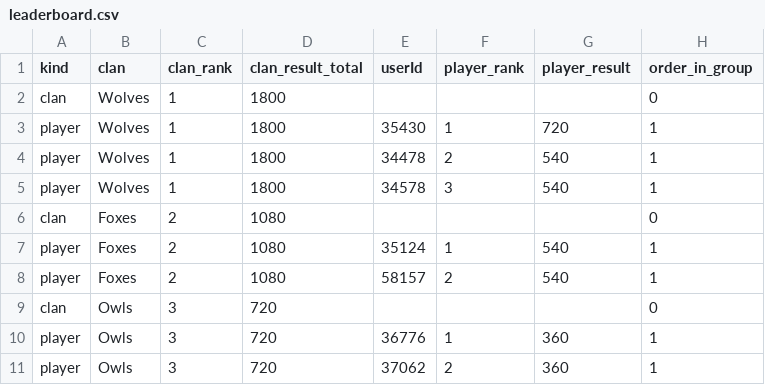
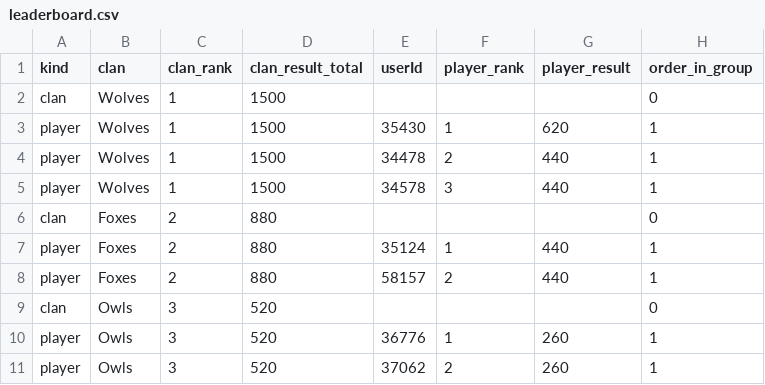
Before and after one commit to a-bormotov/rpg-clan-wars, a CSV file: leaderboard.csv, drawn as a sheet; the diff names each change by its address in the sheet, - before the commit and + after, or states it on an @@ line.

```diff
--- a/leaderboard.csv
+++ b/leaderboard.csv
-D2:D5 (clan_result_total): 1800
+D2:D5 (clan_result_total): 1500
-G3 (player_result): 720
+G3 (player_result): 620
-G4:G5 (player_result): 540
+G4:G5 (player_result): 440
-D6:D8 (clan_result_total): 1080
+D6:D8 (clan_result_total): 880
-G7:G8 (player_result): 540
+G7:G8 (player_result): 440
-D9:D11 (clan_result_total): 720
+D9:D11 (clan_result_total): 520
-G10:G11 (player_result): 360
+G10:G11 (player_result): 260
```
